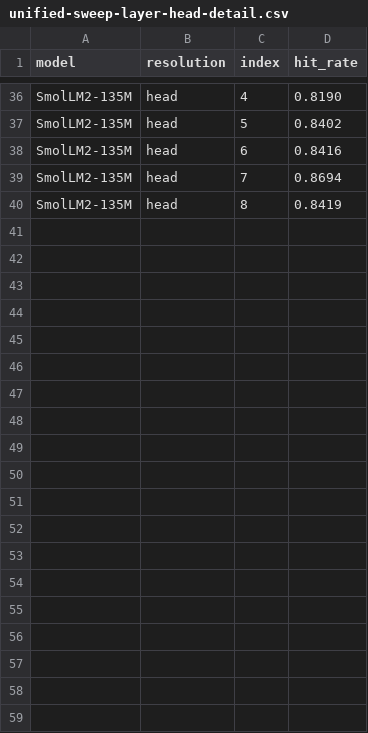
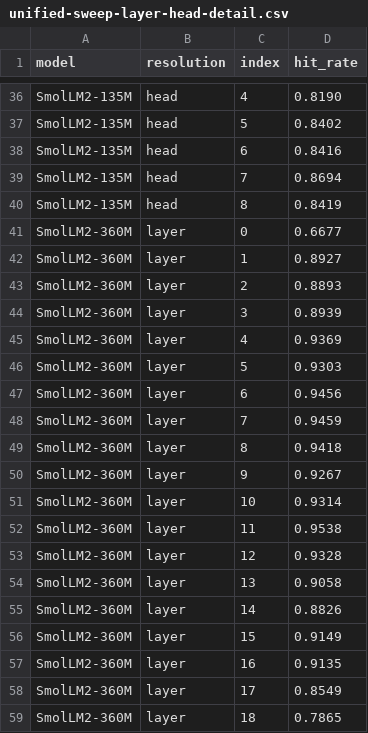
Before and after one commit to kadireren7/membrane, a CSV file: benchmarks/cxl-sim/unified-sweep-layer-head-detail.csv, drawn as a sheet; only a part is shown, gaps mark what is left out; the diff covers the shown part only; the diff names each change by its address in the sheet, - before the commit and + after, or states it on an @@ line.

```diff
--- a/benchmarks/cxl-sim/unified-sweep-layer-head-detail.csv
+++ b/benchmarks/cxl-sim/unified-sweep-layer-head-detail.csv
+row 41: SmolLM2-360M | layer | 0 | 0.6677
+row 42: SmolLM2-360M | layer | 1 | 0.8927
+row 43: SmolLM2-360M | layer | 2 | 0.8893
+row 44: SmolLM2-360M | layer | 3 | 0.8939
+row 45: SmolLM2-360M | layer | 4 | 0.9369
+row 46: SmolLM2-360M | layer | 5 | 0.9303
+row 47: SmolLM2-360M | layer | 6 | 0.9456
+row 48: SmolLM2-360M | layer | 7 | 0.9459
+row 49: SmolLM2-360M | layer | 8 | 0.9418
+row 50: SmolLM2-360M | layer | 9 | 0.9267
+row 51: SmolLM2-360M | layer | 10 | 0.9314
+row 52: SmolLM2-360M | layer | 11 | 0.9538
+row 53: SmolLM2-360M | layer | 12 | 0.9328
+row 54: SmolLM2-360M | layer | 13 | 0.9058
+row 55: SmolLM2-360M | layer | 14 | 0.8826
+row 56: SmolLM2-360M | layer | 15 | 0.9149
+row 57: SmolLM2-360M | layer | 16 | 0.9135
+row 58: SmolLM2-360M | layer | 17 | 0.8549
+row 59: SmolLM2-360M | layer | 18 | 0.7865
```
Also changed, not shown: 28 added rows elsewhere in this file, 37 other files.
